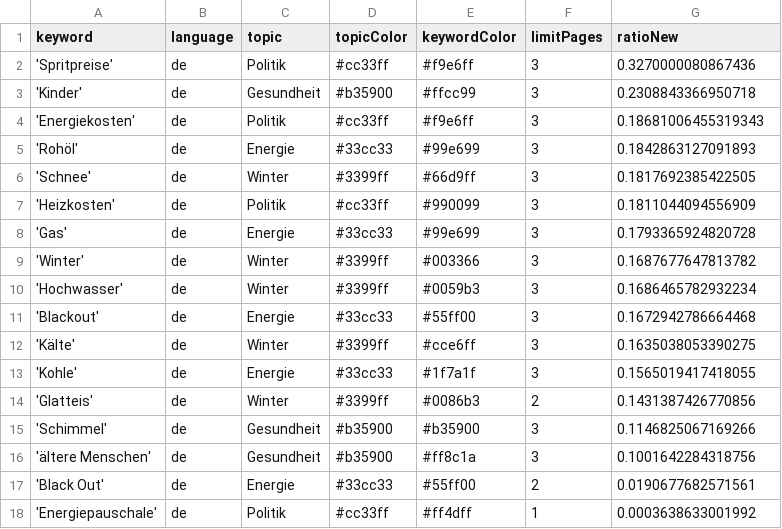
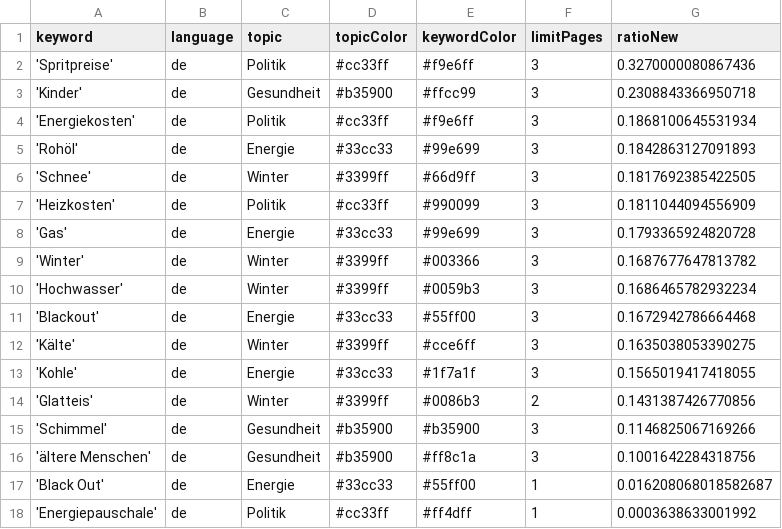
Before and after one commit to paulski99-news/winterIsComing2, a CSV file: keywords.csv, drawn as a sheet.

Commit message:
Commit from GitHub Actions (harvest:0.0)

```diff
--- a/keywords.csv
+++ b/keywords.csv
@@ -3,3 +3,3 @@ keyword,language,topic,topicColor,keywordColor,limitPages,ratioNew
 'Kinder',de,Gesundheit,#b35900,#ffcc99,3,0.2308843366950718
-'Energiekosten',de,Politik,#cc33ff,#f9e6ff,3,0.18681006455319343
+'Energiekosten',de,Politik,#cc33ff,#f9e6ff,3,0.1868100645531934
 'Rohöl',de,Energie,#33cc33,#99e699,3,0.1842863127091893
@@ -16,3 +16,3 @@ keyword,language,topic,topicColor,keywordColor,limitPages,ratioNew
 'ältere Menschen',de,Gesundheit,#b35900,#ff8c1a,3,0.1001642284318756
-'Black Out',de,Energie,#33cc33,#55ff00,2,0.0190677682571561
+'Black Out',de,Energie,#33cc33,#55ff00,1,0.016208068018582687
 'Energiepauschale',de,Politik,#cc33ff,#ff4dff,1,0.0003638633001992
```
